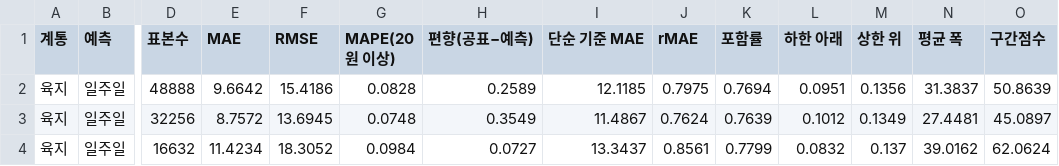
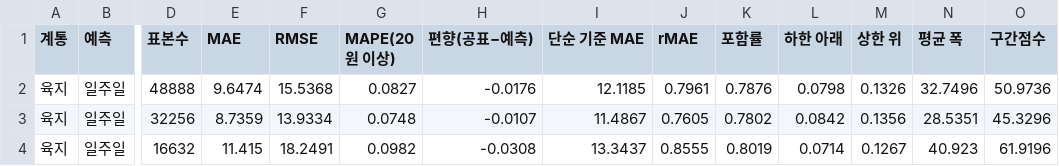
Before and after one commit to enhn16/SMPprediction, a CSV file: smp_forecast_app/outputs/tables/T1_team_price.csv, drawn as a sheet; only a part is shown, gaps mark what is left out; the diff covers the shown part only; the diff names each change by its address in the sheet, - before the commit and + after, or states it on an @@ line.

```diff
--- a/smp_forecast_app/outputs/tables/T1_team_price.csv
+++ b/smp_forecast_app/outputs/tables/T1_team_price.csv
-E2 (MAE): 9.6642
+E2 (MAE): 9.6474
-F2 (RMSE): 15.4186
+F2 (RMSE): 15.5368
-G2 (MAPE(20원 이상)): 0.0828
+G2 (MAPE(20원 이상)): 0.0827
-H2 (편향(공표−예측)): 0.2589
+H2 (편향(공표−예측)): -0.0176
-J2 (rMAE): 0.7975
+J2 (rMAE): 0.7961
-K2 (포함률): 0.7694
+K2 (포함률): 0.7876
-L2 (하한 아래): 0.0951
+L2 (하한 아래): 0.0798
-M2 (상한 위): 0.1356
+M2 (상한 위): 0.1326
-N2 (평균 폭): 31.3837
+N2 (평균 폭): 32.7496
-O2 (구간점수): 50.8639
+O2 (구간점수): 50.9736
-E3 (MAE): 8.7572
+E3 (MAE): 8.7359
-F3 (RMSE): 13.6945
+F3 (RMSE): 13.9334
-H3 (편향(공표−예측)): 0.3549
+H3 (편향(공표−예측)): -0.0107
-J3 (rMAE): 0.7624
+J3 (rMAE): 0.7605
-K3 (포함률): 0.7639
+K3 (포함률): 0.7802
-L3 (하한 아래): 0.1012
+L3 (하한 아래): 0.0842
-M3 (상한 위): 0.1349
+M3 (상한 위): 0.1356
-N3 (평균 폭): 27.4481
+N3 (평균 폭): 28.5351
-O3 (구간점수): 45.0897
+O3 (구간점수): 45.3296
-E4 (MAE): 11.4234
+E4 (MAE): 11.415
-F4 (RMSE): 18.3052
+F4 (RMSE): 18.2491
-G4 (MAPE(20원 이상)): 0.0984
+G4 (MAPE(20원 이상)): 0.0982
-H4 (편향(공표−예측)): 0.0727
+H4 (편향(공표−예측)): -0.0308
-J4 (rMAE): 0.8561
+J4 (rMAE): 0.8555
-K4 (포함률): 0.7799
+K4 (포함률): 0.8019
-L4 (하한 아래): 0.0832
+L4 (하한 아래): 0.0714
-M4 (상한 위): 0.137
+M4 (상한 위): 0.1267
-N4 (평균 폭): 39.0162
+N4 (평균 폭): 40.923
-O4 (구간점수): 62.0624
+O4 (구간점수): 61.9196
```
Also changed, not shown: 131 edited cells elsewhere in this file, 58 other files.
